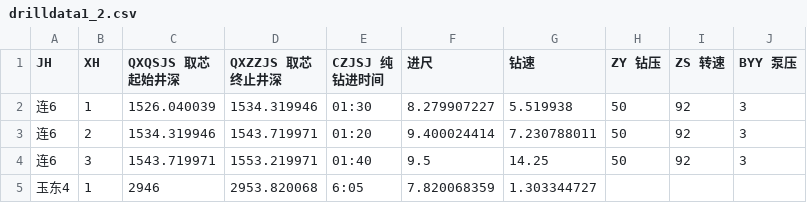
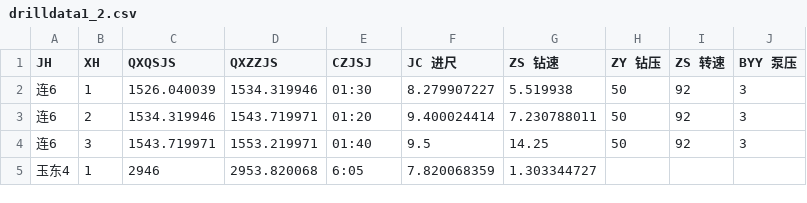
Before and after one commit to DrXuHaHa37/Python, a CSV file: machineLearning/dataSet/drillData_CSV/drilldata1_2.csv, drawn as a sheet; only a part is shown; the diff names each change by its address in the sheet, - before the commit and + after, or states it on an @@ line.

```diff
--- a/machineLearning/dataSet/drillData_CSV/drilldata1_2.csv
+++ b/machineLearning/dataSet/drillData_CSV/drilldata1_2.csv
-C1: QXQSJS 取芯起始井深
+C1: QXQSJS
-D1: QXZZJS 取芯终止井深
+D1: QXZZJS
-E1: CZJSJ 纯钻进时间
+E1: CZJSJ
-F1: 进尺
+F1: JC 进尺
-G1: 钻速
+G1: ZS 钻速
```
Also changed, not shown: machineLearning/dataSet/drillData_CSV/drilldata1_1.csv, machineLearning/dataSet/drillData_CSV/drilldata2.csv, 4 other files.
